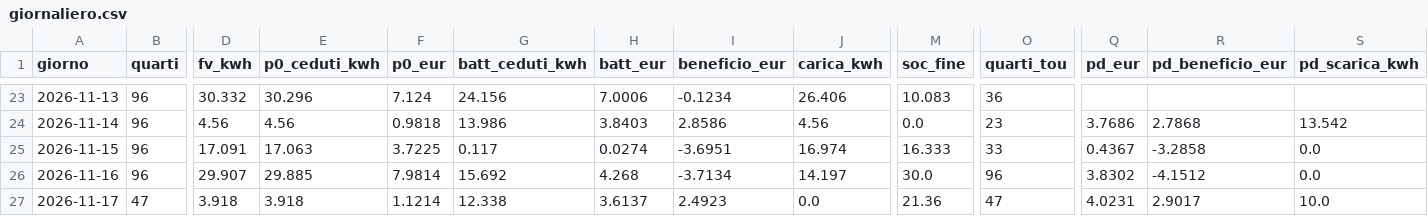
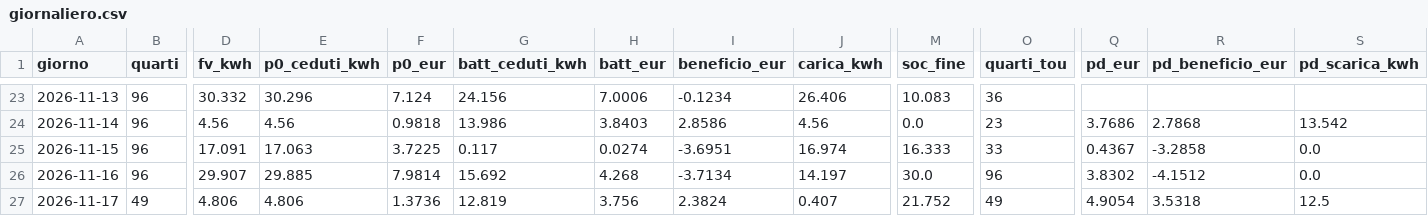
Before and after one commit to paolofontanacn-code/ems-dati, a CSV file: cessione/live/giornaliero.csv, drawn as a sheet; only a part is shown, gaps mark what is left out; the diff covers the shown part only; the diff names each change by its address in the sheet, - before the commit and + after, or states it on an @@ line.

```diff
--- a/cessione/live/giornaliero.csv
+++ b/cessione/live/giornaliero.csv
-B27 (quarti): 47
+B27 (quarti): 49
-D27 (fv_kwh): 3.918
+D27 (fv_kwh): 4.806
-E27 (p0_ceduti_kwh): 3.918
+E27 (p0_ceduti_kwh): 4.806
-F27 (p0_eur): 1.1214
+F27 (p0_eur): 1.3736
-G27 (batt_ceduti_kwh): 12.338
+G27 (batt_ceduti_kwh): 12.819
-H27 (batt_eur): 3.6137
+H27 (batt_eur): 3.756
-I27 (beneficio_eur): 2.4923
+I27 (beneficio_eur): 2.3824
-J27 (carica_kwh): 0.0
+J27 (carica_kwh): 0.407
-M27 (soc_fine): 21.36
+M27 (soc_fine): 21.752
-O27 (quarti_tou): 47
+O27 (quarti_tou): 49
-Q27 (pd_eur): 4.0231
+Q27 (pd_eur): 4.9054
-R27 (pd_beneficio_eur): 2.9017
+R27 (pd_beneficio_eur): 3.5318
-S27 (pd_scarica_kwh): 10.0
+S27 (pd_scarica_kwh): 12.5
```
Also changed, not shown: 1 edited cell elsewhere in this file, pannello/diagnosi_rete.csv, pannello/oggi.csv, 12 other files.
